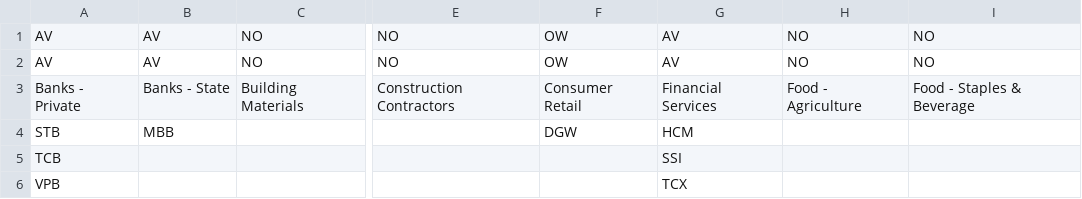
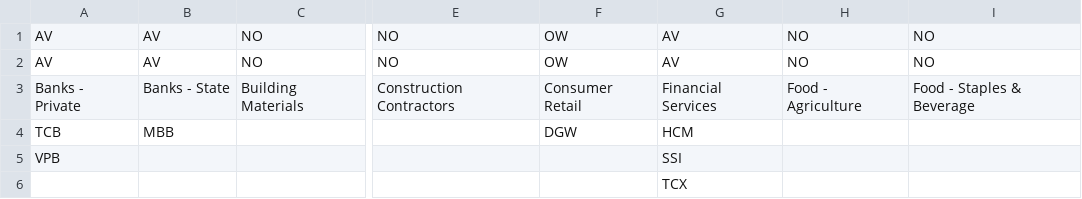
Before and after one commit to anhnguyenvn97-debug/PM-Mike, a CSV file: portfolio/financial_test/sector_constituents_custom.csv, drawn as a sheet; only a part is shown, gaps mark what is left out; removed rows and columns are numbered as before the commit, all else as after; rows hold the shown columns only; the diff names each change by its address in the sheet, - before the commit and + after, or states it on an @@ line.

```diff
--- a/portfolio/financial_test/sector_constituents_custom.csv
+++ b/portfolio/financial_test/sector_constituents_custom.csv
-A4: STB
+A4: TCB
-row 5: TCB |  |  |  |  | SSI
-G5: TCX
+G5: SSI
+row 6:  |  |  |  |  | TCX
```
Also changed, not shown: 30 other files.
